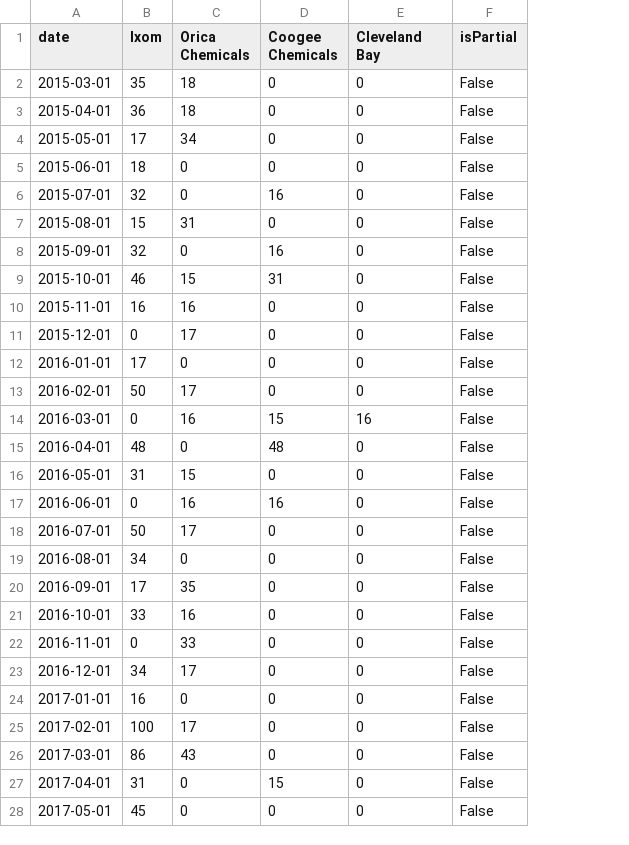
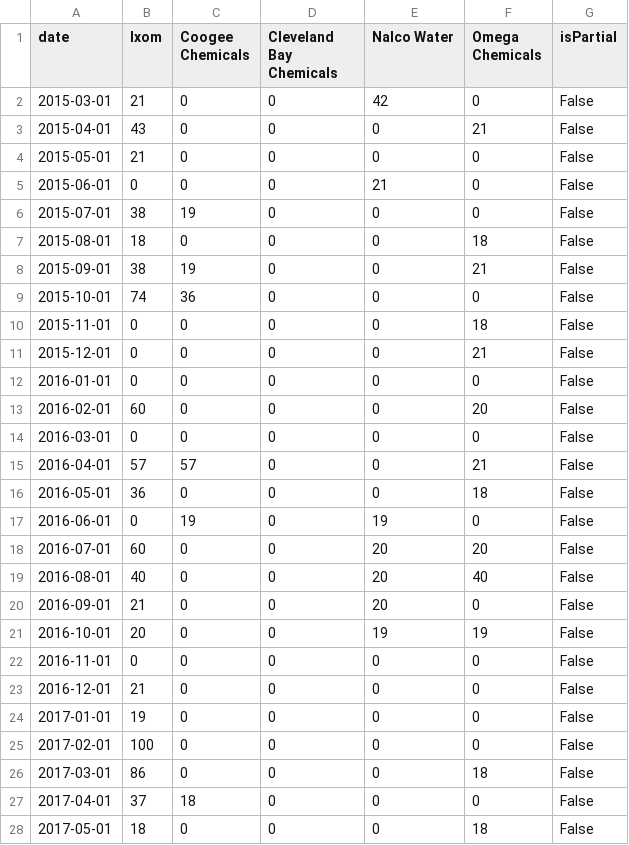
Before and after one commit to yahaod/DS-Project-Group-19, a CSV file: Google Trend/data_after_2015_VIC.csv, drawn as a sheet; only a part is shown; removed rows and columns are numbered as before the commit, all else as after; the diff covers the shown part only; the diff names each change by its address in the sheet, - before the commit and + after, or states it on an @@ line.

Commit message:
Google trends update

```diff
--- a/Google Trend/data_after_2015_VIC.csv
+++ b/Google Trend/data_after_2015_VIC.csv
-column C (Orica Chemicals), rows 2-28: 18 | 18 | 34 | 0 | 0 | 31 | 0 | 15 | 16 | 17 | 0 | 17 | 16 | 0 | 15 | 16 | 17 | 0 | 35 | 16 | 33 | 17 | 0 | 17 | 43 | 0 | 0
+column E (Nalco Water), rows 2-28: 42 | 0 | 0 | 21 | 0 | 0 | 0 | 0 | 0 | 0 | 0 | 0 | 0 | 0 | 0 | 19 | 20 | 20 | 20 | 19 | 0 | 0 | 0 | 0 | 0 | 0 | 0
+column F (Omega Chemicals), rows 2-28: 0 | 21 | 0 | 0 | 0 | 18 | 21 | 0 | 18 | 21 | 0 | 20 | 0 | 21 | 18 | 0 | 20 | 40 | 0 | 19 | 0 | 0 | 0 | 0 | 18 | 0 | 18
-D1: Cleveland Bay
+D1: Cleveland Bay Chemicals
-B2 (Ixom): 35
+B2 (Ixom): 21
-B3 (Ixom): 36
+B3 (Ixom): 43
-B4 (Ixom): 17
+B4 (Ixom): 21
-B5 (Ixom): 18
+B5 (Ixom): 0
-B6 (Ixom): 32
+B6 (Ixom): 38
-C6 (Coogee Chemicals): 16
+C6 (Coogee Chemicals): 19
-B7 (Ixom): 15
+B7 (Ixom): 18
-B8 (Ixom): 32
+B8 (Ixom): 38
-C8 (Coogee Chemicals): 16
+C8 (Coogee Chemicals): 19
-B9 (Ixom): 46
+B9 (Ixom): 74
-C9 (Coogee Chemicals): 31
+C9 (Coogee Chemicals): 36
-B10 (Ixom): 16
+B10 (Ixom): 0
-B12 (Ixom): 17
+B12 (Ixom): 0
-B13 (Ixom): 50
+B13 (Ixom): 60
-C14 (Coogee Chemicals): 15
+C14 (Coogee Chemicals): 0
-D14 (Cleveland Bay Chemicals): 16
+D14 (Cleveland Bay Chemicals): 0
-B15 (Ixom): 48
+B15 (Ixom): 57
-C15 (Coogee Chemicals): 48
+C15 (Coogee Chemicals): 57
-B16 (Ixom): 31
+B16 (Ixom): 36
-C17 (Coogee Chemicals): 16
+C17 (Coogee Chemicals): 19
-B18 (Ixom): 50
+B18 (Ixom): 60
-B19 (Ixom): 34
+B19 (Ixom): 40
-B20 (Ixom): 17
+B20 (Ixom): 21
-B21 (Ixom): 33
+B21 (Ixom): 20
-B23 (Ixom): 34
+B23 (Ixom): 21
-B24 (Ixom): 16
+B24 (Ixom): 19
-B27 (Ixom): 31
+B27 (Ixom): 37
-C27 (Coogee Chemicals): 15
+C27 (Coogee Chemicals): 18
-B28 (Ixom): 45
+B28 (Ixom): 18
```
Also changed, not shown: 70 edited cells elsewhere in this file, Google Trend/data_after_2015_NSW.csv, Google Trend/data_after_2015_SA.csv, 5 other files.
